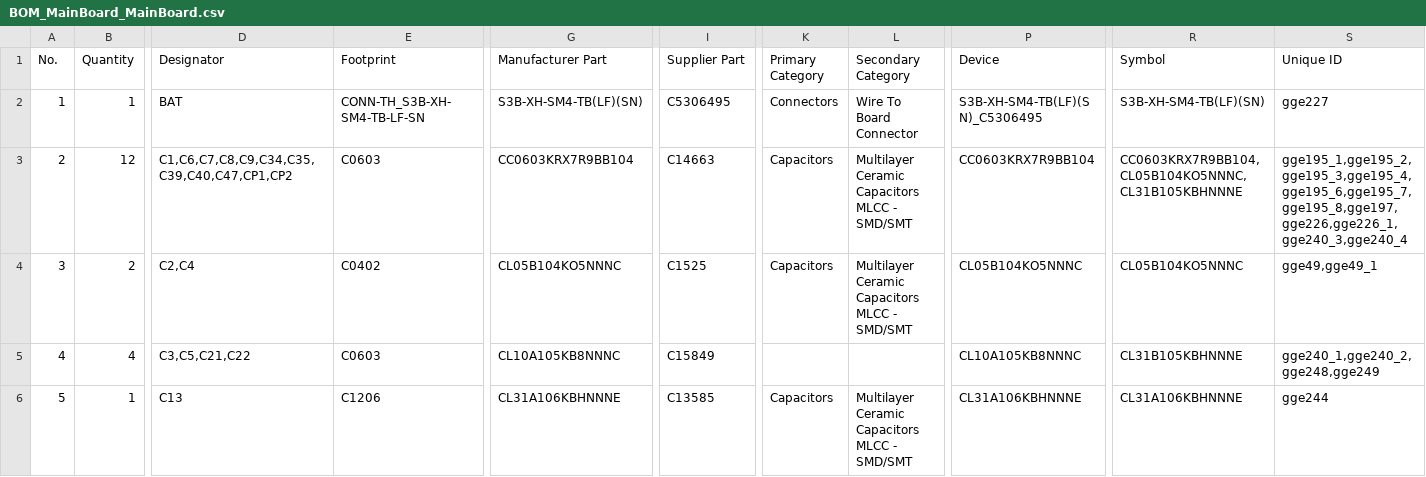
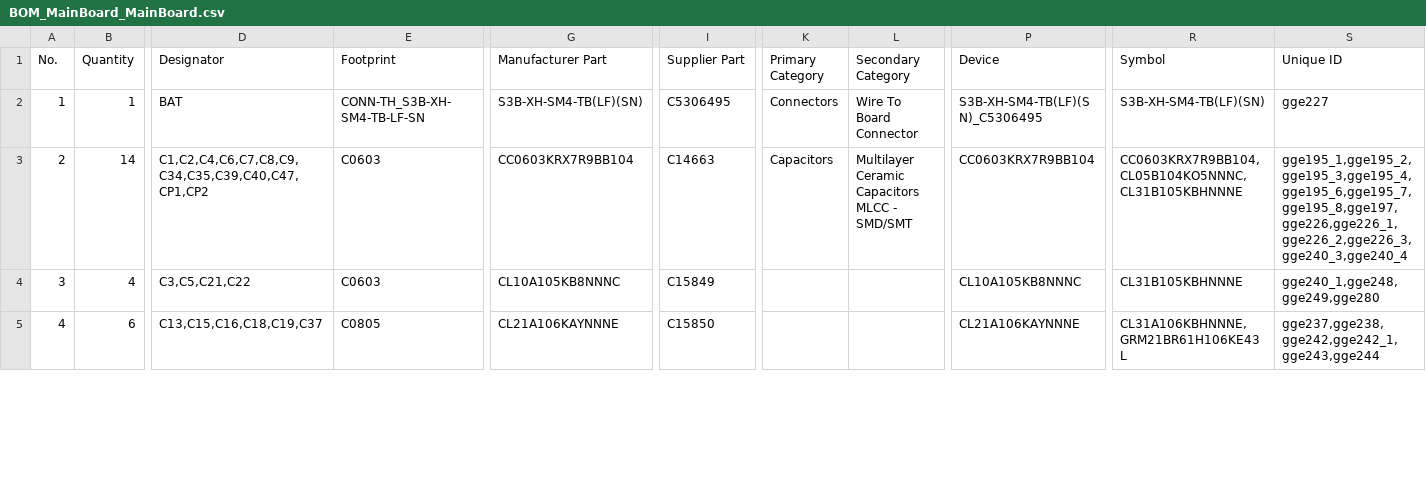
Before and after one commit to piwicode/bandoneo, a CSV file: design_review/export/BOM_MainBoard_MainBoard.csv, drawn as a sheet; only a part is shown, gaps mark what is left out; removed rows and columns are numbered as before the commit, all else as after; rows hold the shown columns only; the diff covers the shown part only; the diff names each change by its address in the sheet, - before the commit and + after, or states it on an @@ line.

```diff
--- a/design_review/export/BOM_MainBoard_MainBoard.csv
+++ b/design_review/export/BOM_MainBoard_MainBoard.csv
-B3 (Quantity): 12
+B3 (Quantity): 14
-D3 (Designator): C1,C6,C7,C8,C9,C34,C35,C39,C40,C47,CP1,CP2
+D3 (Designator): C1,C2,C4,C6,C7,C8,C9,C34,C35,C39,C40,C47,CP1,CP2
-S3 (Unique ID): gge195_1,gge195_2,gge195_3,gge195_4,gge195_6,gge195_7,gge195_8,gge197,gge226,gge226_1,gge240_3,gge240_4
+S3 (Unique ID): gge195_1,gge195_2,gge195_3,gge195_4,gge195_6,gge195_7,gge195_8,gge197,gge226,gge226_1,gge226_2,gge226_3,gge240_3,gge240_4
-row 4: 3 | 2 | C2,C4 | C0402 | CL05B104KO5NNNC | C1525 | Capacitors | Multilayer Ceramic Capacitors MLCC - SMD/SMT | CL05B104KO5NNNC | CL05B104KO5NNNC | gge49,gge49_1
@@ column A (No.) renumbered from row 4 down @@
-S4 (Unique ID): gge240_1,gge240_2,gge248,gge249
+S4 (Unique ID): gge240_1,gge248,gge249,gge280
-B5 (Quantity): 1
+B5 (Quantity): 6
-D5 (Designator): C13
+D5 (Designator): C13,C15,C16,C18,C19,C37
-E5 (Footprint): C1206
+E5 (Footprint): C0805
-G5 (Manufacturer Part): CL31A106KBHNNNE
+G5 (Manufacturer Part): CL21A106KAYNNNE
-I5 (Supplier Part): C13585
+I5 (Supplier Part): C15850
-K5 (Primary Category): Capacitors
+K5 (Primary Category): (empty)
-L5 (Secondary Category): Multilayer Ceramic Capacitors MLCC - SMD/SMT
+L5 (Secondary Category): (empty)
-P5 (Device): CL31A106KBHNNNE
+P5 (Device): CL21A106KAYNNNE
-R5 (Symbol): CL31A106KBHNNNE
+R5 (Symbol): CL31A106KBHNNNE,GRM21BR61H106KE43L
-S5 (Unique ID): gge244
+S5 (Unique ID): gge237,gge238,gge242,gge242_1,gge243,gge244
```
Also changed, not shown: 2 removed rows and 45 edited cells elsewhere in this file, 5 other files.
